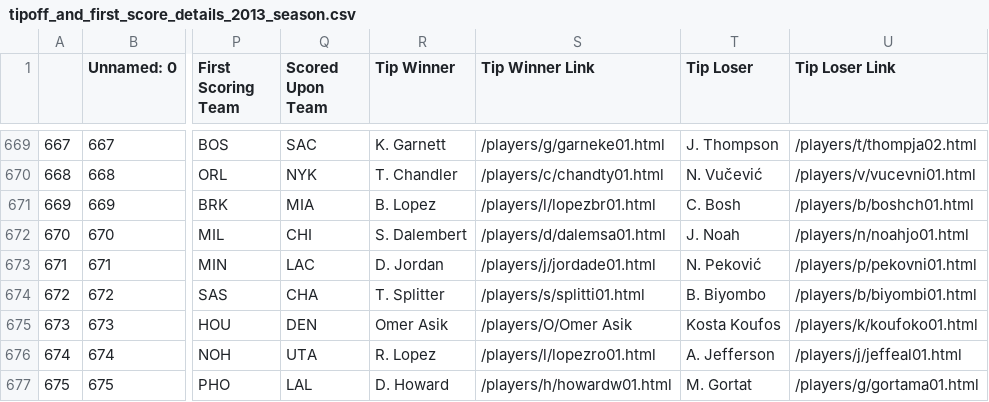
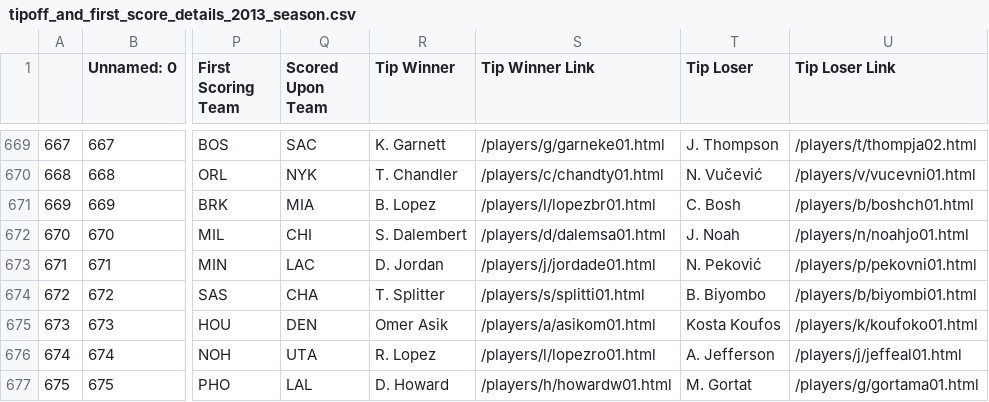
Before and after one commit to EllAchE/nba_tipoff, a CSV file: Data/CSV/season_data/tipoff_and_first_score_details_2013_season.csv, drawn as a sheet; only a part is shown, gaps mark what is left out; the diff names each change by its address in the sheet, - before the commit and + after, or states it on an @@ line.

```diff
--- a/Data/CSV/season_data/tipoff_and_first_score_details_2013_season.csv
+++ b/Data/CSV/season_data/tipoff_and_first_score_details_2013_season.csv
-S675 (Tip Winner Link): /players/O/Omer Asik
+S675 (Tip Winner Link): /players/a/asikom01.html
```
Also changed, not shown: Data/CSV/season_data/tipoff_and_first_score_details_2016_season.csv, Data/CSV/season_data/tipoff_and_first_score_details_2021_season.csv, 19 other files.
